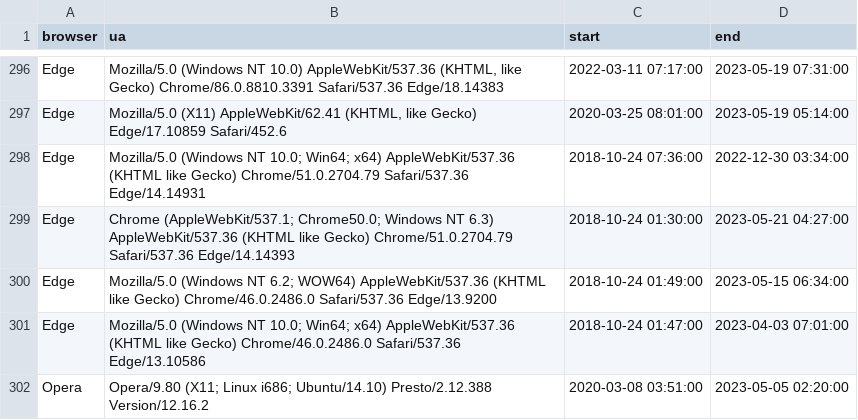
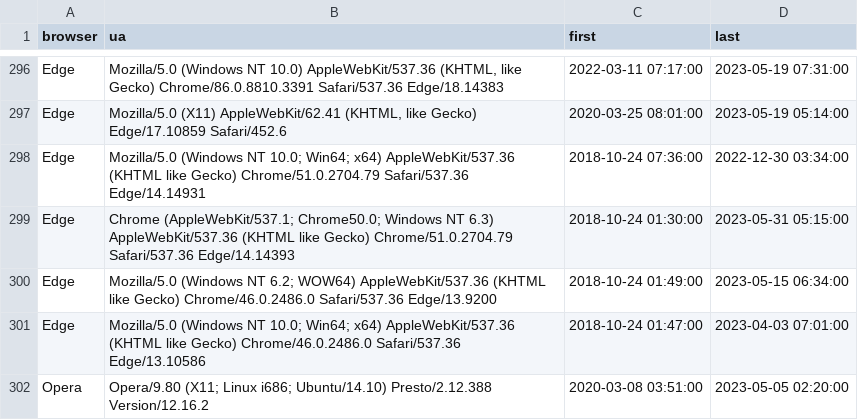
Before and after one commit to rahulsrma26/data, a CSV file: data/weekly/top_user_agents.csv, drawn as a sheet; only a part is shown, gaps mark what is left out; the diff names each change by its address in the sheet, - before the commit and + after, or states it on an @@ line.

```diff
--- a/data/weekly/top_user_agents.csv
+++ b/data/weekly/top_user_agents.csv
-C1: start
+C1: first
-D1: end
+D1: last
-D299 (last): 2023-05-21 04:27:00
+D299 (last): 2023-05-31 05:15:00
```
Also changed, not shown: 1 other file.
